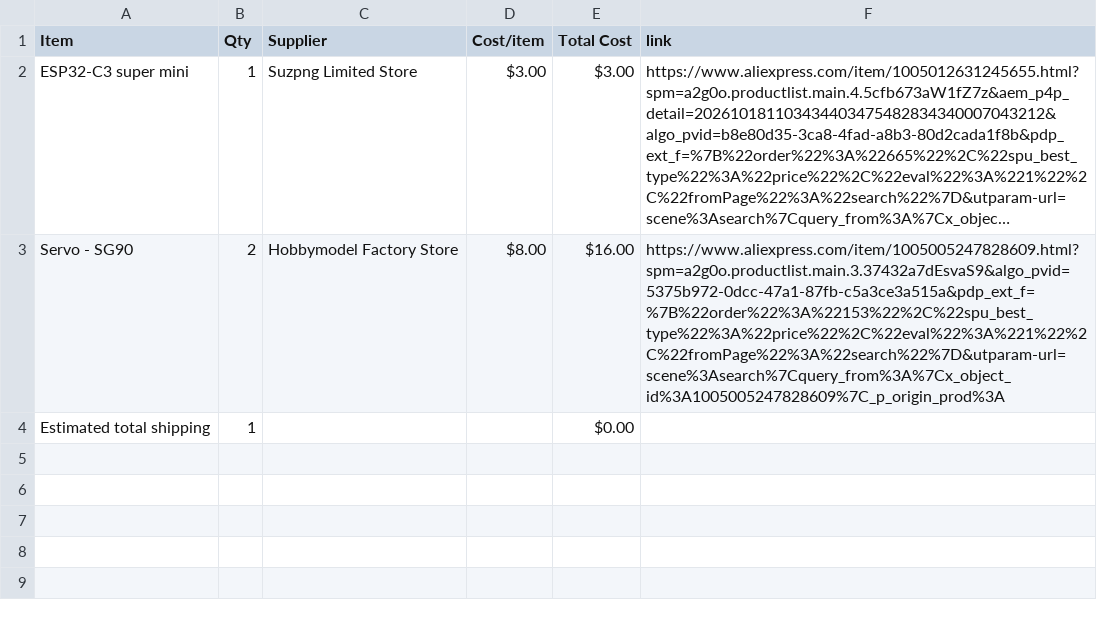
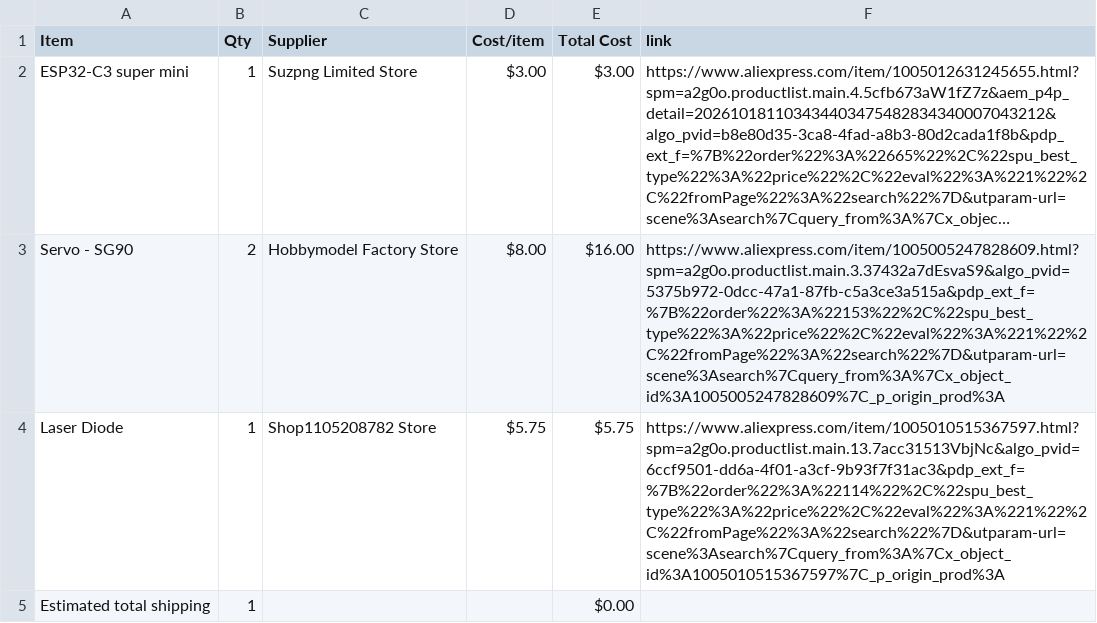
Before and after one commit to Alen1132011/Laser-turret, a CSV file: BOM.csv, drawn as a sheet; long unchanged cells end in …; the diff names each change by its address in the sheet, - before the commit and + after, or states it on an @@ line.

Commit message:
Sync Laser touret from Half Life

```diff
--- a/BOM.csv
+++ b/BOM.csv
+row 4: Laser Diode | 1 | Shop1105208782 Store | $5.75 | $5.75 | https://www.aliexpress.com/item/1005010515367597.html?spm=a2g0o.productlist.main.13.7acc31513VbjNc&algo_pvid=6ccf9501-dd6a-4f01-a3cf-9b93f7f31ac3&pdp_ext_f=%7B%22order%22%3A%22114%22%2C%22spu_best_type%22%3A%22price%22%2C%22eval%22%3A%221%22%2C%22fromPage%22%3A%22search%22%7D&utparam-url=scene%3Asearch%7Cquery_from%3A%7Cx_object_id%3A1005010515367597%7C_p_origin_prod%3A
```
